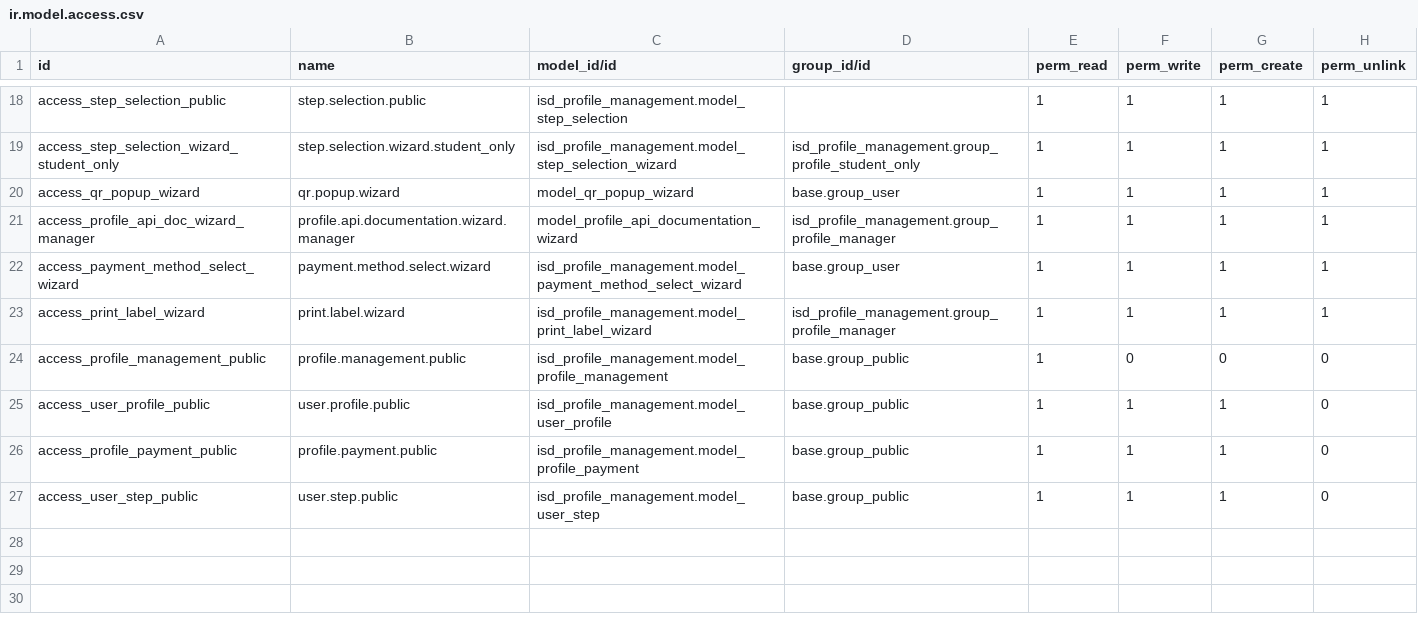
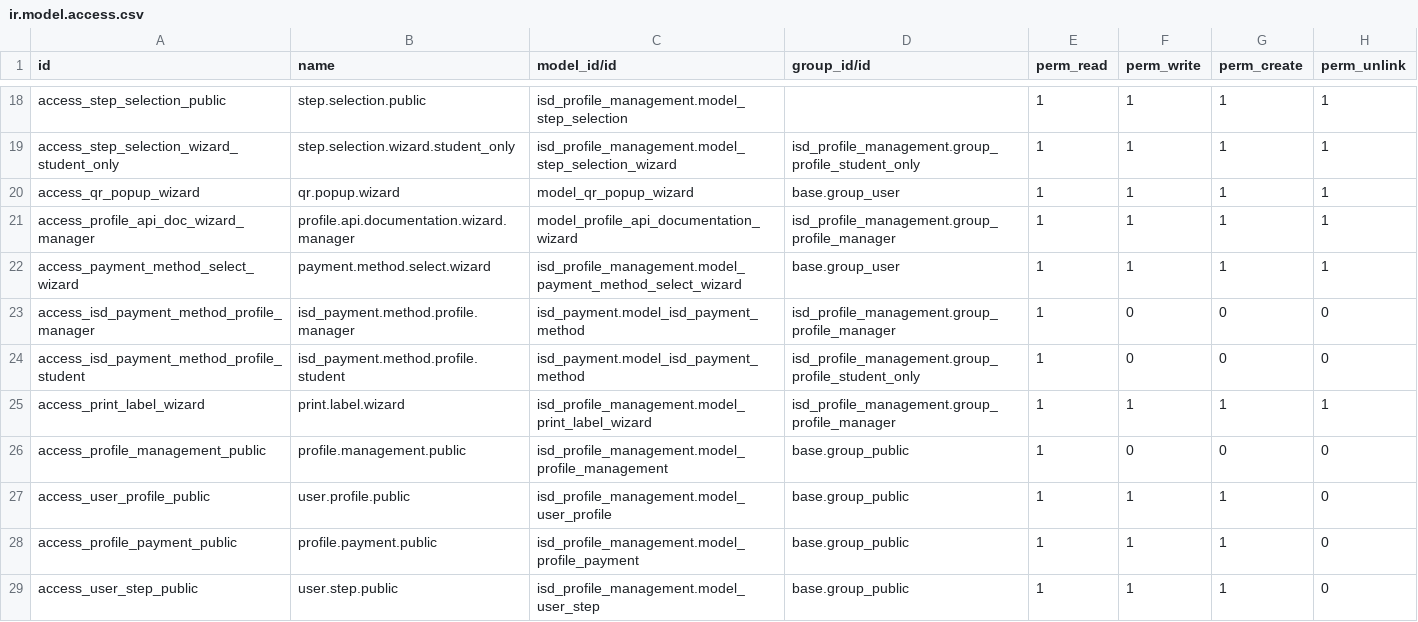
Before and after one commit to IntelliSync-data/isd_profile_management, a CSV file: security/ir.model.access.csv, drawn as a sheet; only a part is shown, gaps mark what is left out; the diff names each change by its address in the sheet, - before the commit and + after, or states it on an @@ line.

```diff
--- a/security/ir.model.access.csv
+++ b/security/ir.model.access.csv
+row 23: access_isd_payment_method_profile_manager | isd_payment.method.profile.manager | isd_payment.model_isd_payment_method | isd_profile_management.group_profile_manager | 1 | 0 | 0 | 0
+row 24: access_isd_payment_method_profile_student | isd_payment.method.profile.student | isd_payment.model_isd_payment_method | isd_profile_management.group_profile_student_only | 1 | 0 | 0 | 0
```
Also changed, not shown: 2 other files.
